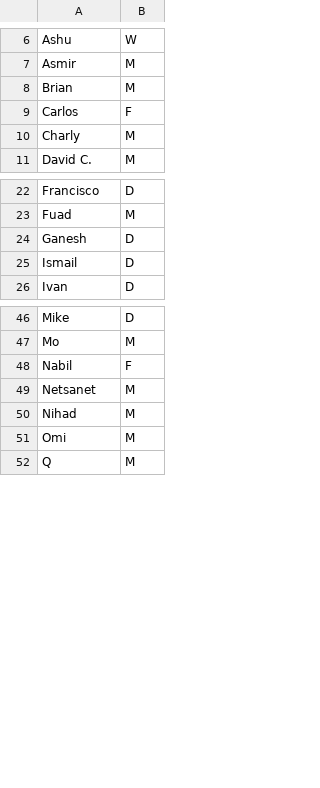
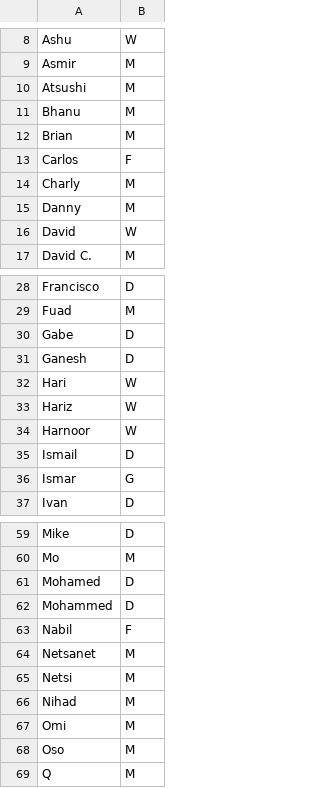
Before and after one commit to maxshinnerl/hydration-bot, a CSV file: teammaker/POSITIONS.csv, drawn as a sheet; only a part is shown, gaps mark what is left out; the diff covers the shown part only.

Commit message:
teammaker bug fix

```diff
--- a/teammaker/POSITIONS.csv
+++ b/teammaker/POSITIONS.csv
@@ -7,2 +9,4 @@ Ashu,W
 Asmir,M
+Atsushi,M
+Bhanu,M
 Brian,M
@@ -10,2 +14,4 @@ Carlos,F
 Charly,M
+Danny,M
+David,W
 David C.,M
@@ -23,4 +29,9 @@ Francisco,D
 Fuad,M
+Gabe,D
 Ganesh,D
+Hari,W
+Hariz,W
+Harnoor,W
 Ismail,D
+Ismar,G
 Ivan,D
@@ -47,6 +60,10 @@ Mike,D
 Mo,M
+Mohamed,D
+Mohammed,D
 Nabil,F
 Netsanet,M
+Netsi,M
 Nihad,M
 Omi,M
+Oso,M
 Q,M
```
Also changed, not shown: 8 added rows elsewhere in this file, 4 other files.
